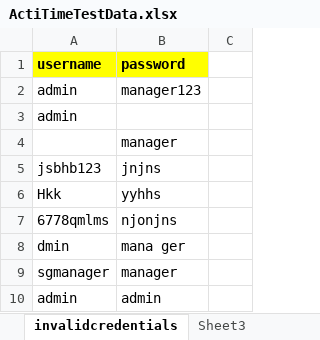
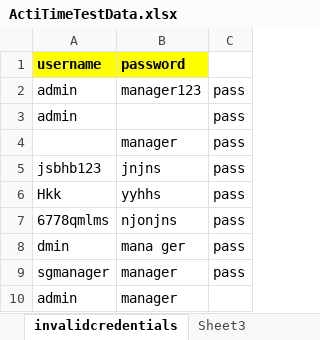
Before and after one commit to induNew/HybdridFrameWorkUsingTestNGTentative, an Excel workbook: ActiTimeTestFramework/data/ActiTimeTestData.xlsx, sheet invalidcredentials, drawn as a sheet; values as stored, in another font and other column widths than the file's, no borders; the diff names each change by its address in the sheet, - before the commit and + after, or states it on an @@ line.

```diff
--- a/ActiTimeTestFramework/data/ActiTimeTestData.xlsx (sheet invalidcredentials)
+++ b/ActiTimeTestFramework/data/ActiTimeTestData.xlsx (sheet invalidcredentials)
-C2:C9: (empty)
+C2:C9: pass
-B10 (password): admin
+B10 (password): manager
```
Also changed, not shown: sheet validcredentials, 29 other files.
